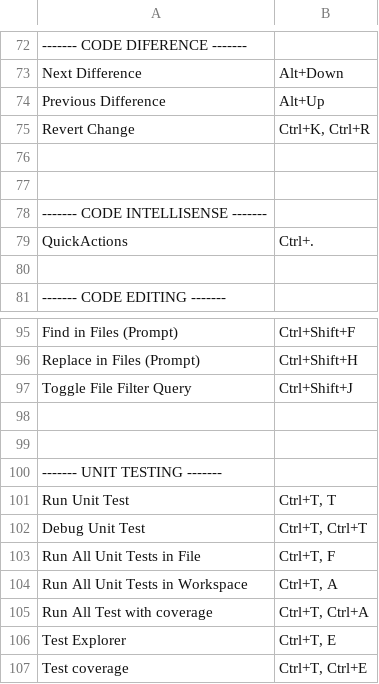
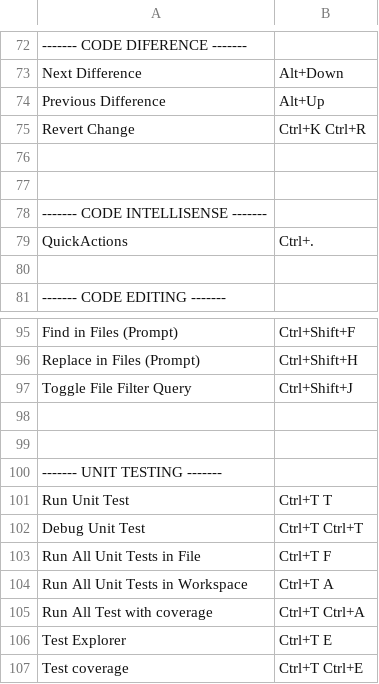
Before and after one commit to sumitshrivastava22/IDE_Settings, a CSV file: keyboard_shortcuts.csv, drawn as a sheet; only a part is shown, gaps mark what is left out; the diff covers the shown part only.

```diff
--- a/keyboard_shortcuts.csv
+++ b/keyboard_shortcuts.csv
@@ -74,3 +74,3 @@ Next Difference	Alt+Down
 Previous Difference	Alt+Up
-Revert Change	Ctrl+K, Ctrl+R
+Revert Change	Ctrl+K  Ctrl+R
 
@@ -100,8 +100,8 @@ Toggle File Filter Query	Ctrl+Shift+J
 ------- UNIT TESTING -------	
-Run Unit Test	Ctrl+T, T
-Debug Unit Test	Ctrl+T, Ctrl+T
-Run All Unit Tests in File	Ctrl+T, F
-Run All Unit Tests in Workspace	Ctrl+T, A
-Run All Test with coverage	Ctrl+T, Ctrl+A
-Test Explorer	Ctrl+T, E
-Test coverage	Ctrl+T, Ctrl+E
+Run Unit Test	Ctrl+T  T
+Debug Unit Test	Ctrl+T  Ctrl+T
+Run All Unit Tests in File	Ctrl+T  F
+Run All Unit Tests in Workspace	Ctrl+T  A
+Run All Test with coverage	Ctrl+T  Ctrl+A
+Test Explorer	Ctrl+T  E
+Test coverage	Ctrl+T  Ctrl+E
```
Also changed, not shown: 19 edited cells elsewhere in this file.
